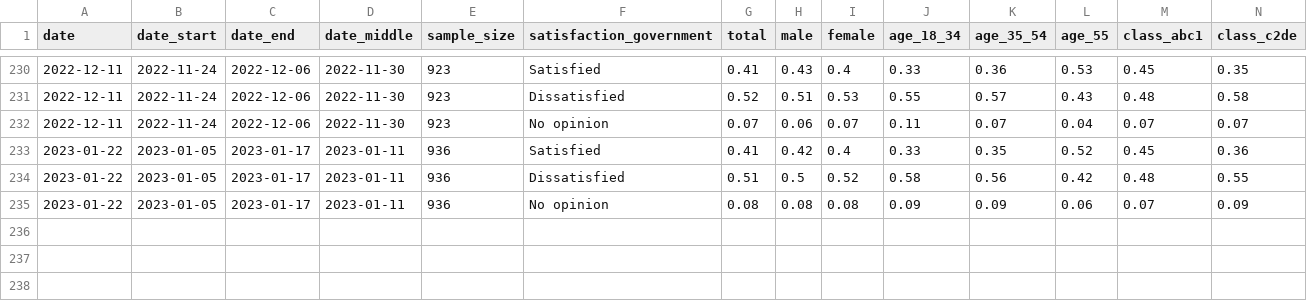
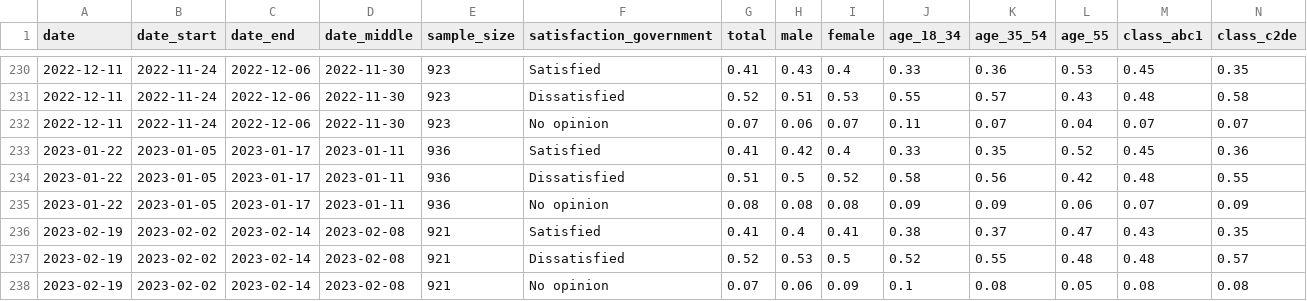
Before and after one commit to Irish-Dem-Polling/datasets, a CSV file: government-satisfaction/data_banda_govsat_prop.csv, drawn as a sheet; only a part is shown, gaps mark what is left out; rows hold the shown columns only; the diff names each change by its address in the sheet, - before the commit and + after, or states it on an @@ line.

```diff
--- a/government-satisfaction/data_banda_govsat_prop.csv
+++ b/government-satisfaction/data_banda_govsat_prop.csv
+row 236: 2023-02-19 | 2023-02-02 | 2023-02-14 | 2023-02-08 | 921 | Satisfied | 0.41 | 0.4 | 0.41 | 0.38 | 0.37 | 0.47 | 0.43 | 0.35
+row 237: 2023-02-19 | 2023-02-02 | 2023-02-14 | 2023-02-08 | 921 | Dissatisfied | 0.52 | 0.53 | 0.5 | 0.52 | 0.55 | 0.48 | 0.48 | 0.57
+row 238: 2023-02-19 | 2023-02-02 | 2023-02-14 | 2023-02-08 | 921 | No opinion | 0.07 | 0.06 | 0.09 | 0.1 | 0.08 | 0.05 | 0.08 | 0.08
```
Also changed, not shown: party-leaders/data_banda_leaders_counts.csv, party-leaders/data_banda_leaders_prop.csv, 18 other files.
